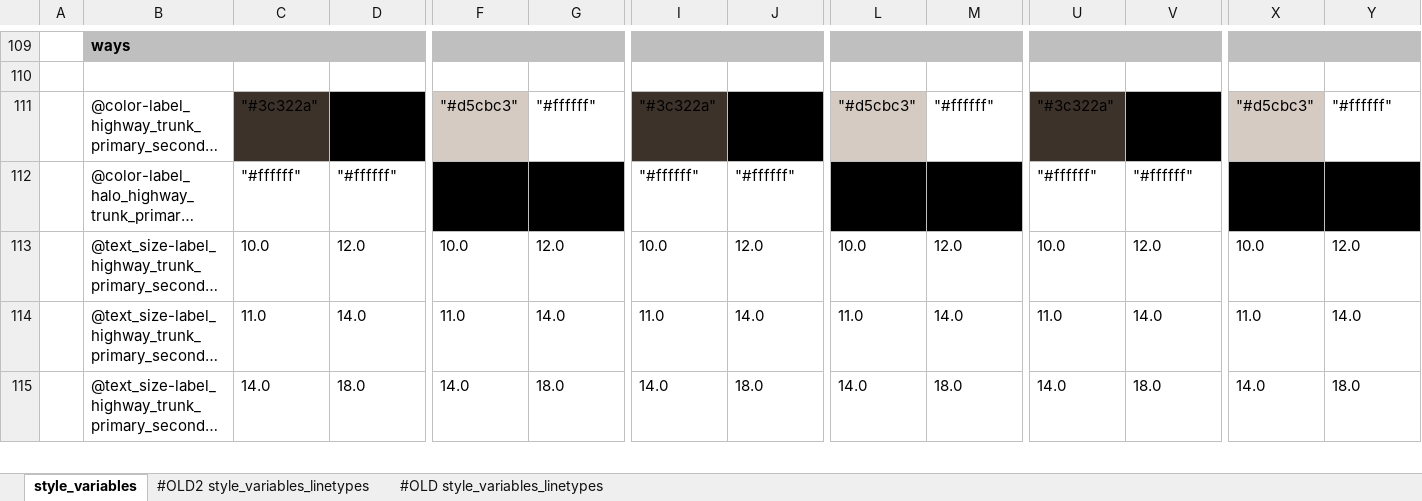
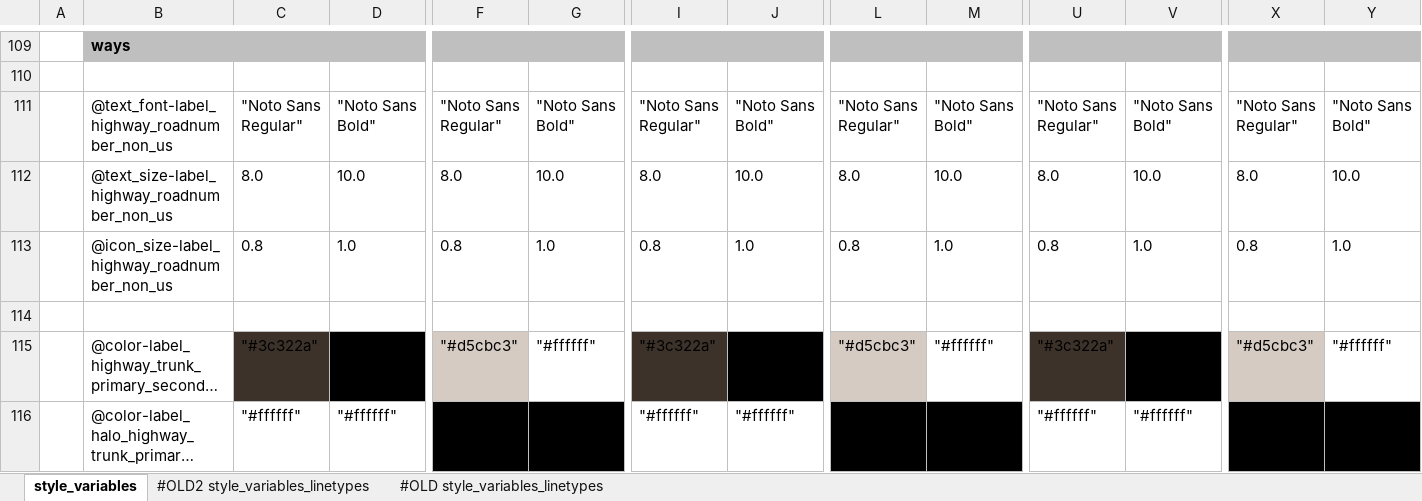
Before and after one commit to MaRaSu/mtb-trailmap, an Excel workbook: style_variables.xlsm, sheet style_variables, drawn as a sheet; only a part is shown, gaps mark what is left out; the shorter side is filled out with more unchanged rows; long unchanged cells end in …; values as stored, in another font and other column widths than the file's, no borders; rows hold the shown columns only; the diff names each change by its address in the sheet, - before the commit and + after, or states it on an @@ line.

```diff
--- a/style_variables.xlsm (sheet style_variables)
+++ b/style_variables.xlsm (sheet style_variables)
+row 111:  | @text_font-label_highway_roadnumber_non_us | "Noto Sans Regular" | "Noto Sans Bold" | "Noto Sans Regular" | "Noto Sans Bold" | "Noto Sans Regular" | "Noto Sans Bold" | "Noto Sans Regular" | "Noto Sans Bold" | "Noto Sans Regular" | "Noto Sans Bold" | "Noto Sans Regular" | "Noto Sans Bold"
+row 112:  | @text_size-label_highway_roadnumber_non_us | 8.0 | 10.0 | 8.0 | 10.0 | 8.0 | 10.0 | 8.0 | 10.0 | 8.0 | 10.0 | 8.0 | 10.0
+row 113:  | @icon_size-label_highway_roadnumber_non_us | 0.8 | 1.0 | 0.8 | 1.0 | 0.8 | 1.0 | 0.8 | 1.0 | 0.8 | 1.0 | 0.8 | 1.0
+row 114: (empty)
```
Also changed, not shown: 3 other files.
